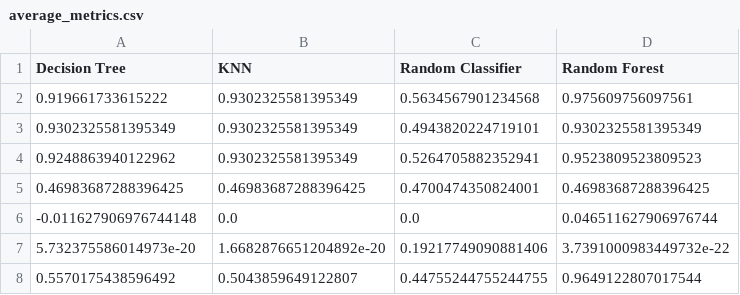
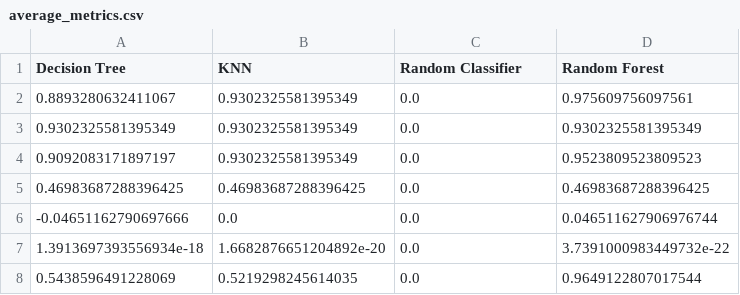
Before and after one commit to ankitgargsma/ASE_Homeworks_Grp16, a CSV file: project/results/average_metrics.csv, drawn as a sheet.

```diff
--- a/project/results/average_metrics.csv
+++ b/project/results/average_metrics.csv
@@ -1,8 +1,8 @@
 Decision Tree,KNN,Random Classifier,Random Forest
-0.919661733615222,0.9302325581395349,0.5634567901234568,0.975609756097561
-0.9302325581395349,0.9302325581395349,0.4943820224719101,0.9302325581395349
-0.9248863940122962,0.9302325581395349,0.5264705882352941,0.9523809523809523
-0.46983687288396425,0.46983687288396425,0.4700474350824001,0.46983687288396425
--0.011627906976744148,0.0,0.0,0.046511627906976744
-5.732375586014973e-20,1.6682876651204892e-20,0.19217749090881406,3.7391000983449732e-22
-0.5570175438596492,0.5043859649122807,0.44755244755244755,0.9649122807017544
+0.8893280632411067,0.9302325581395349,0.0,0.975609756097561
+0.9302325581395349,0.9302325581395349,0.0,0.9302325581395349
+0.9092083171897197,0.9302325581395349,0.0,0.9523809523809523
+0.46983687288396425,0.46983687288396425,0.0,0.46983687288396425
+-0.04651162790697666,0.0,0.0,0.046511627906976744
+1.3913697393556934e-18,1.6682876651204892e-20,0.0,3.7391000983449732e-22
+0.5438596491228069,0.5219298245614035,0.0,0.9649122807017544
```
Also changed, not shown: 5 other files.
